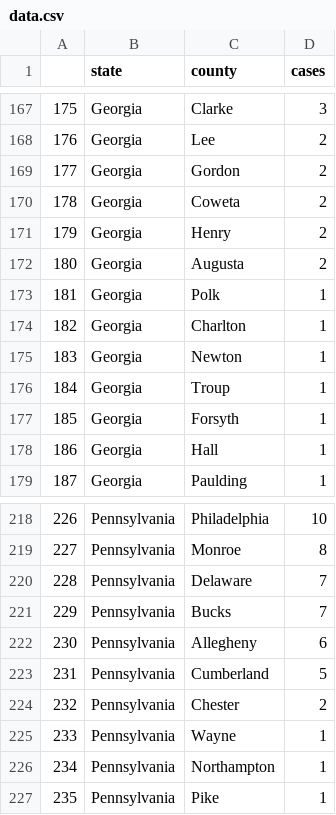
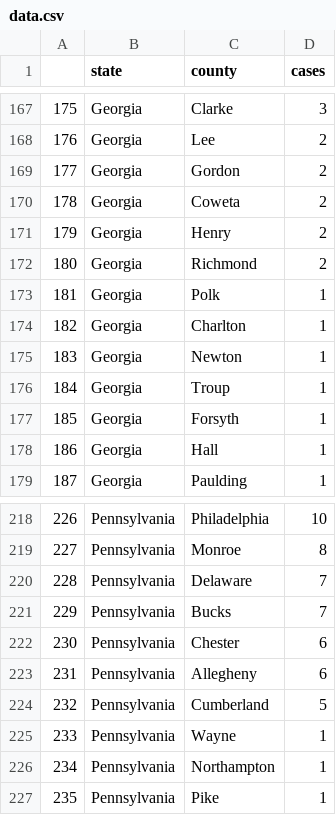
Before and after one commit to randel/COVID-19-US-county-map, a CSV file: data.csv, drawn as a sheet; only a part is shown, gaps mark what is left out; removed rows and columns are numbered as before the commit, all else as after; the diff names each change by its address in the sheet, - before the commit and + after, or states it on an @@ line.

```diff
--- a/data.csv
+++ b/data.csv
-C172 (county): Augusta
+C172 (county): Richmond
+row 222: 230 | Pennsylvania | Chester | 6
@@ column A renumbered between rows 223 and 224 @@
-row 224: 232 | Pennsylvania | Chester | 2
```
Also changed, not shown: 1 other file.
